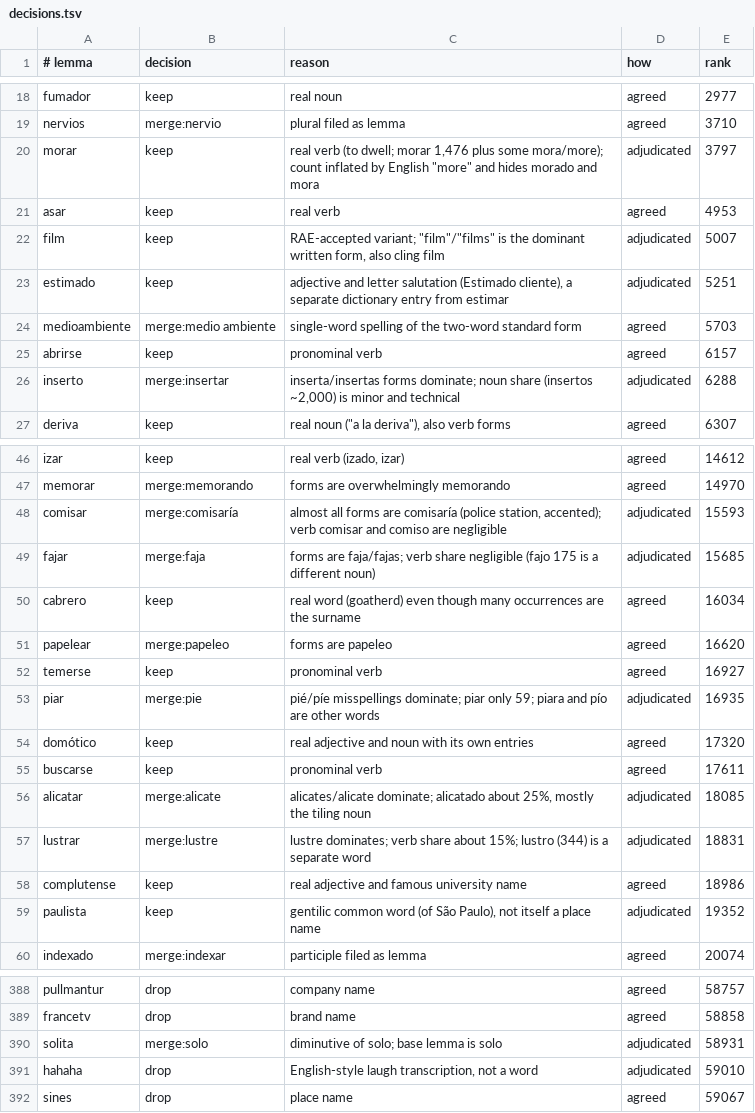
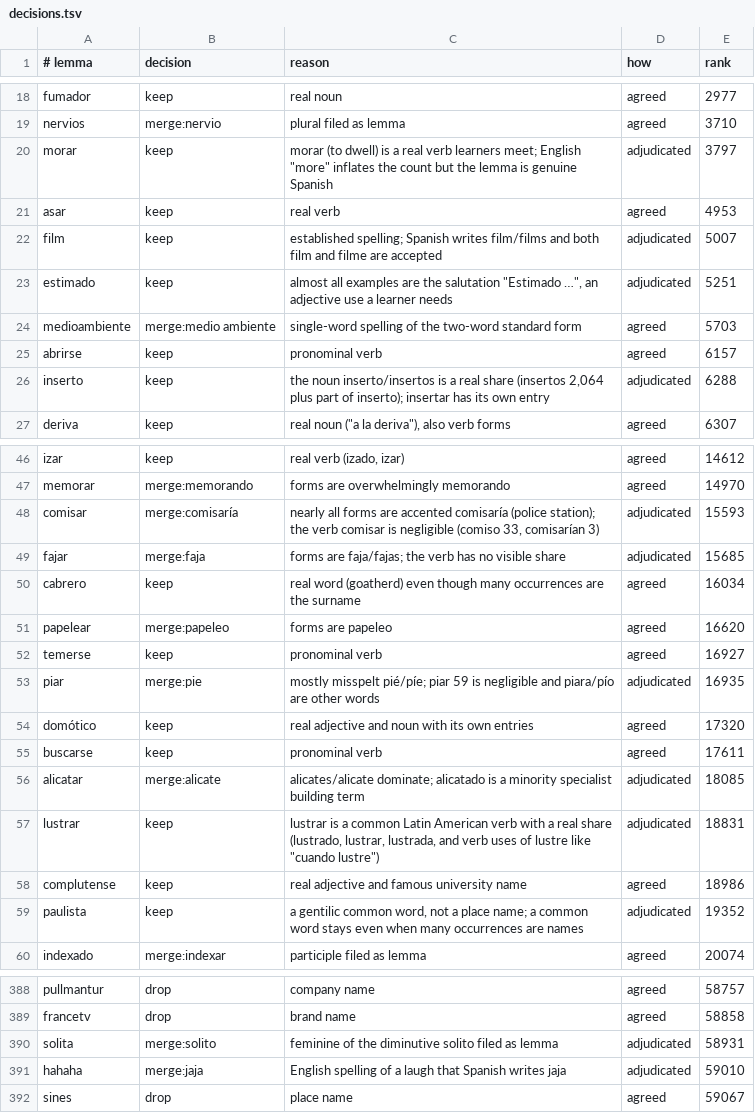
Before and after one commit to comprehension-compass/frequer, a TSV file: full/es/review/shards/shard-2/out/s2-unflagged/decisions.tsv, drawn as a sheet; only a part is shown, gaps mark what is left out; the diff covers the shown part only.

```diff
--- a/full/es/review/shards/shard-2/out/s2-unflagged/decisions.tsv
+++ b/full/es/review/shards/shard-2/out/s2-unflagged/decisions.tsv
@@ -19,9 +19,9 @@ fumador	keep	real noun	agreed	2977
 nervios	merge:nervio	plural filed as lemma	agreed	3710
-morar	keep	real verb (to dwell; morar 1,476 plus some mora/more); count inflated by English "more" and hides morado and mora	adjudicated	3797
+morar	keep	morar (to dwell) is a real verb learners meet; English "more" inflates the count but the lemma is genuine Spanish	adjudicated	3797
 asar	keep	real verb	agreed	4953
-film	keep	RAE-accepted variant; "film"/"films" is the dominant written form, also cling film	adjudicated	5007
-estimado	keep	adjective and letter salutation (Estimado cliente), a separate dictionary entry from estimar	adjudicated	5251
+film	keep	established spelling; Spanish writes film/films and both film and filme are accepted	adjudicated	5007
+estimado	keep	almost all examples are the salutation "Estimado …", an adjective use a learner needs	adjudicated	5251
 medioambiente	merge:medio ambiente	single-word spelling of the two-word standard form	agreed	5703
 abrirse	keep	pronominal verb	agreed	6157
-inserto	merge:insertar	inserta/insertas forms dominate; noun share (insertos ~2,000) is minor and technical	adjudicated	6288
+inserto	keep	the noun inserto/insertos is a real share (insertos 2,064 plus part of inserto); insertar has its own entry	adjudicated	6288
 deriva	keep	real noun ("a la deriva"), also verb forms	agreed	6307
@@ -47,4 +47,4 @@ izar	keep	real verb (izado, izar)	agreed	14612
 memorar	merge:memorando	forms are overwhelmingly memorando	agreed	14970
-comisar	merge:comisaría	almost all forms are comisaría (police station, accented); verb comisar and comiso are negligible	adjudicated	15593
-fajar	merge:faja	forms are faja/fajas; verb share negligible (fajo 175 is a different noun)	adjudicated	15685
+comisar	merge:comisaría	nearly all forms are accented comisaría (police station); the verb comisar is negligible (comiso 33, comisarían 3)	adjudicated	15593
+fajar	merge:faja	forms are faja/fajas; the verb has no visible share	adjudicated	15685
 cabrero	keep	real word (goatherd) even though many occurrences are the surname	agreed	16034
@@ -52,9 +52,9 @@ papelear	merge:papeleo	forms are papeleo	agreed	16620
 temerse	keep	pronominal verb	agreed	16927
-piar	merge:pie	pié/píe misspellings dominate; piar only 59; piara and pío are other words	adjudicated	16935
+piar	merge:pie	mostly misspelt pié/píe; piar 59 is negligible and piara/pío are other words	adjudicated	16935
 domótico	keep	real adjective and noun with its own entries	agreed	17320
 buscarse	keep	pronominal verb	agreed	17611
-alicatar	merge:alicate	alicates/alicate dominate; alicatado about 25%, mostly the tiling noun	adjudicated	18085
-lustrar	merge:lustre	lustre dominates; verb share about 15%; lustro (344) is a separate word	adjudicated	18831
+alicatar	merge:alicate	alicates/alicate dominate; alicatado is a minority specialist building term	adjudicated	18085
+lustrar	keep	lustrar is a common Latin American verb with a real share (lustrado, lustrar, lustrada, and verb uses of lustre like "cuando lustre")	adjudicated	18831
 complutense	keep	real adjective and famous university name	agreed	18986
-paulista	keep	gentilic common word (of São Paulo), not itself a place name	adjudicated	19352
+paulista	keep	a gentilic common word, not a place name; a common word stays even when many occurrences are names	adjudicated	19352
 indexado	merge:indexar	participle filed as lemma	agreed	20074
@@ -389,4 +389,4 @@ pullmantur	drop	company name	agreed	58757
 francetv	drop	brand name	agreed	58858
-solita	merge:solo	diminutive of solo; base lemma is solo	adjudicated	58931
-hahaha	drop	English-style laugh transcription, not a word	adjudicated	59010
+solita	merge:solito	feminine of the diminutive solito filed as lemma	adjudicated	58931
+hahaha	merge:jaja	English spelling of a laugh that Spanish writes jaja	adjudicated	59010
 sines	drop	place name	agreed	59067
```
Also changed, not shown: 53 edited cells elsewhere in this file, full/es/review/shards/shard-2/out/s2-flagged/decisions.tsv, 3 other files.
